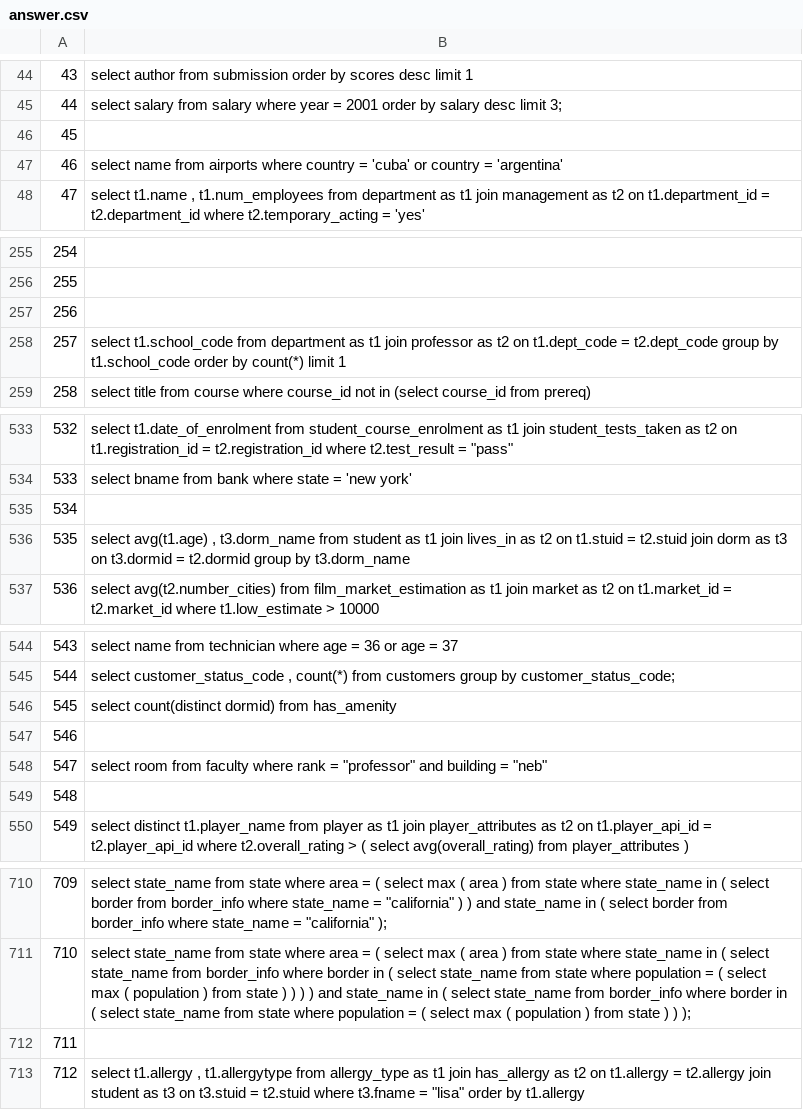
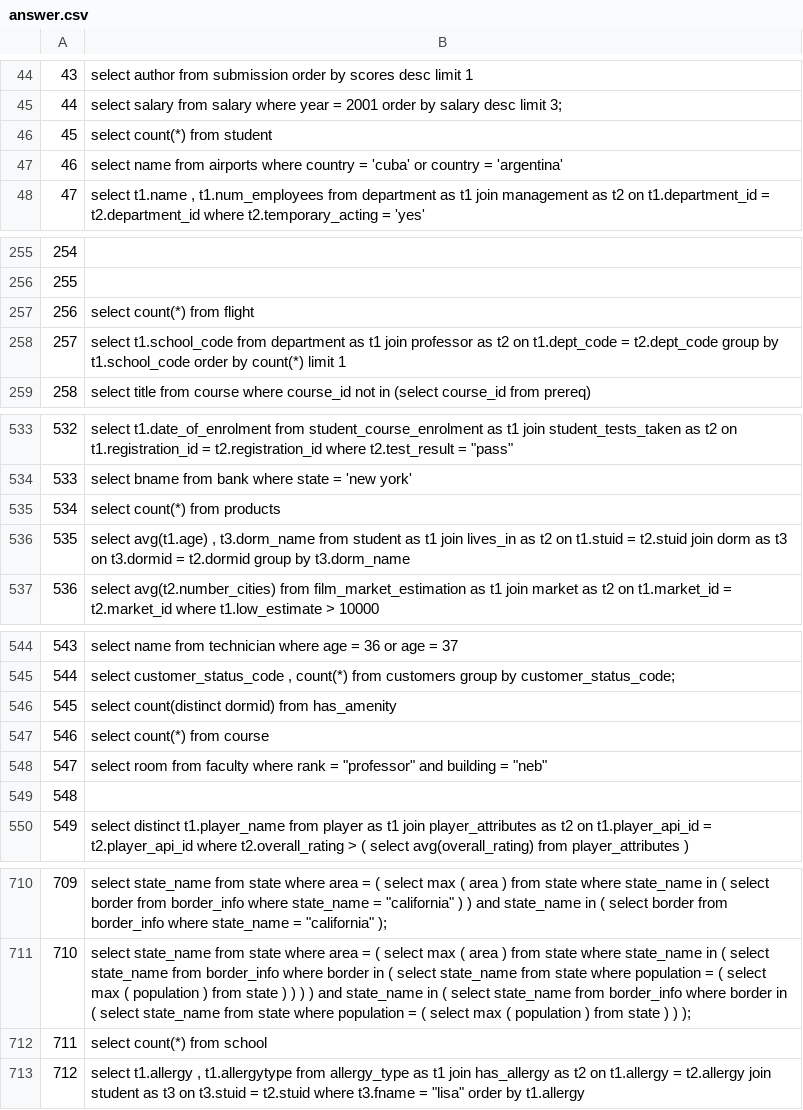
Before and after one commit to wjunneng/2020-FlyAI-Yale-Text-To-SQL, a CSV file: data_yan/answer.csv, drawn as a sheet; only a part is shown, gaps mark what is left out; the diff covers the shown part only.

```diff
--- a/data_yan/answer.csv
+++ b/data_yan/answer.csv
@@ -45,3 +45,3 @@
 44,select salary from salary where year  =  2001 order by salary desc limit 3;
-45,
+45,select count(*) from student
 46,select name from airports where country  =  'cuba' or country  =  'argentina'
@@ -256,3 +256,3 @@
 255,
-256,
+256,select count(*) from flight
 257,select t1.school_code from department as t1 join professor as t2 on t1.dept_code  =  t2.dept_code group by t1.school_code order by count(*) limit 1
@@ -534,3 +534,3 @@
 533,select bname from bank where state  =  'new york'
-534,
+534,select count(*) from products
 535,"select avg(t1.age) ,  t3.dorm_name from student as t1 join lives_in as t2 on t1.stuid  =  t2.stuid join dorm as t3 on t3.dormid  =  t2.dormid group by t3.dorm_name"
@@ -546,3 +546,3 @@
 545,select count(distinct dormid) from has_amenity
-546,
+546,select count(*) from course
 547,"select room from faculty where rank  =  ""professor"" and building  =  ""neb"""
@@ -711,3 +711,3 @@
 710,select state_name from state where area  =  ( select max ( area ) from state where state_name in ( select state_name from border_info where border in ( select state_name from state where population  =  ( select max ( population ) from state ) ) ) ) and state_name in ( select state_name from border_info where border in ( select state_name from state where population  =  ( select max ( population ) from state ) ) );
-711,
+711,select count(*) from school
 712,"select t1.allergy ,  t1.allergytype from allergy_type as t1 join has_allergy as t2 on t1.allergy  =  t2.allergy join student as t3 on t3.stuid  =  t2.stuid where t3.fname  =  ""lisa"" order by t1.allergy"
```
Also changed, not shown: 1 edited cell elsewhere in this file, 3 other files.
